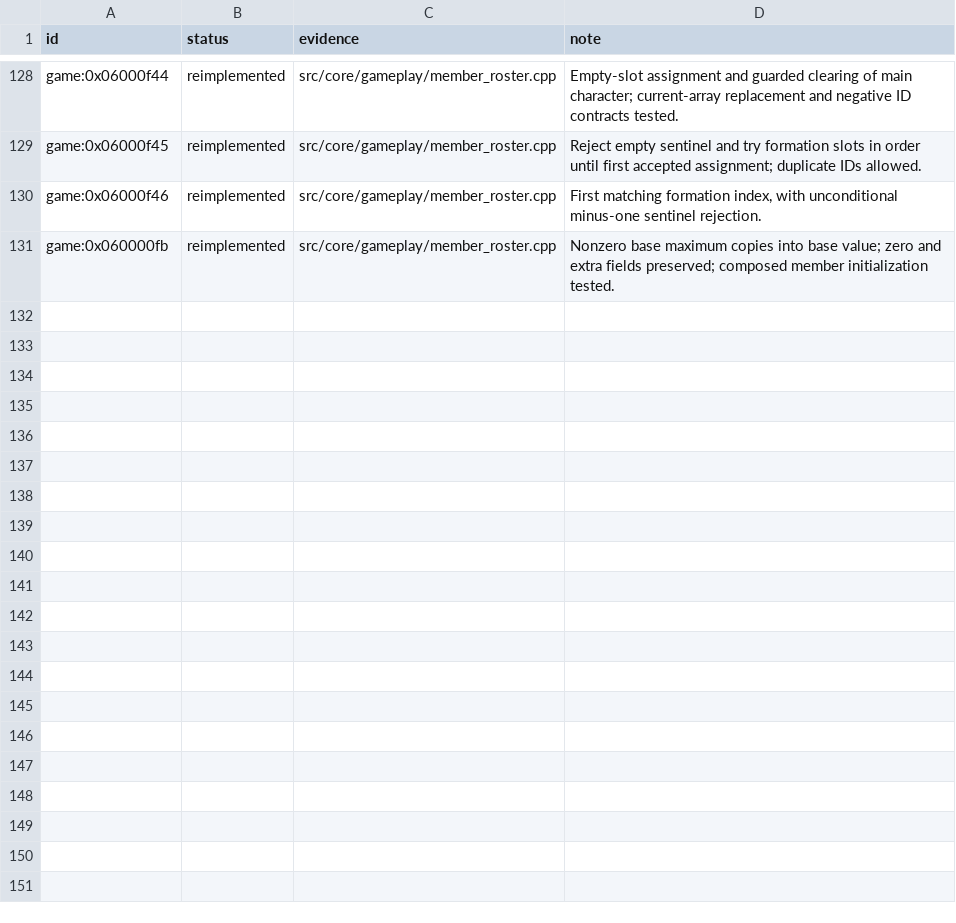
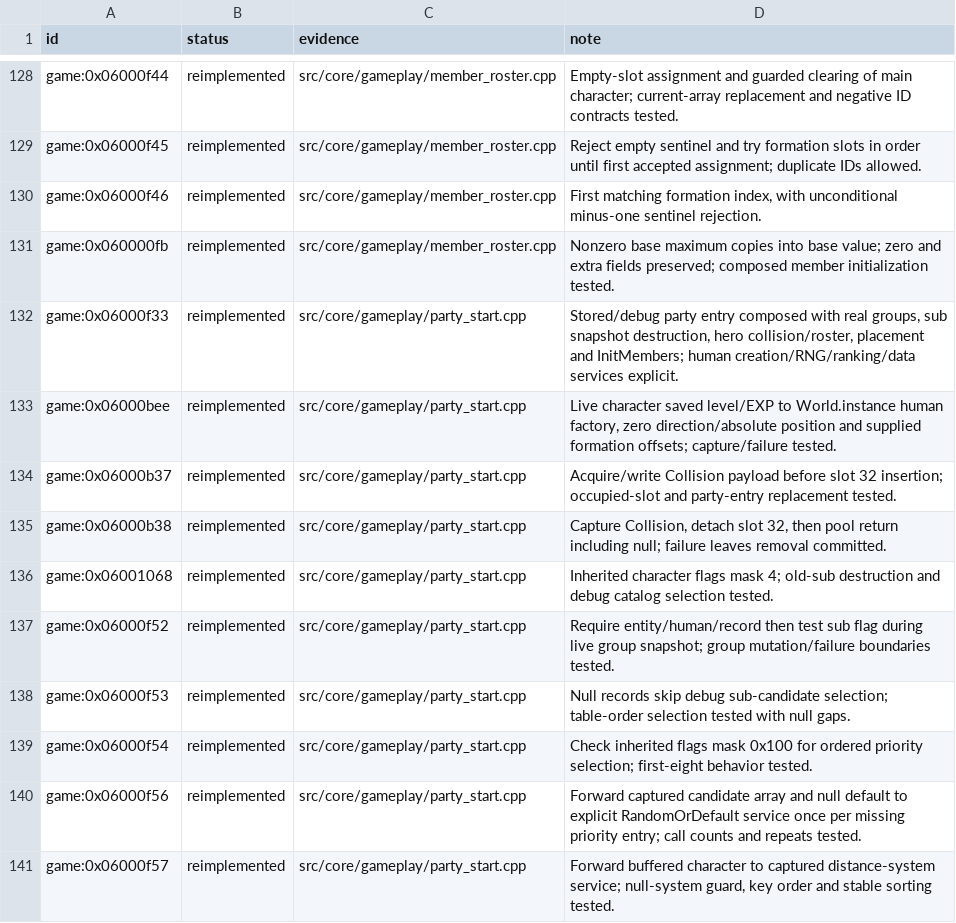
Before and after one commit to Tim-campy/magicians-saga-port, a TSV file: re/status/combat.tsv, drawn as a sheet; only a part is shown, gaps mark what is left out; the diff names each change by its address in the sheet, - before the commit and + after, or states it on an @@ line.

```diff
--- a/re/status/combat.tsv
+++ b/re/status/combat.tsv
+row 132: game:0x06000f33 | reimplemented | src/core/gameplay/party_start.cpp | Stored/debug party entry composed with real groups, sub snapshot destruction, hero collision/roster, placement and InitMembers; human creation/RNG/ranking/data services explicit.
+row 133: game:0x06000bee | reimplemented | src/core/gameplay/party_start.cpp | Live character saved level/EXP to World.instance human factory, zero direction/absolute position and supplied formation offsets; capture/failure tested.
+row 134: game:0x06000b37 | reimplemented | src/core/gameplay/party_start.cpp | Acquire/write Collision payload before slot 32 insertion; occupied-slot and party-entry replacement tested.
+row 135: game:0x06000b38 | reimplemented | src/core/gameplay/party_start.cpp | Capture Collision, detach slot 32, then pool return including null; failure leaves removal committed.
+row 136: game:0x06001068 | reimplemented | src/core/gameplay/party_start.cpp | Inherited character flags mask 4; old-sub destruction and debug catalog selection tested.
+row 137: game:0x06000f52 | reimplemented | src/core/gameplay/party_start.cpp | Require entity/human/record then test sub flag during live group snapshot; group mutation/failure boundaries tested.
+row 138: game:0x06000f53 | reimplemented | src/core/gameplay/party_start.cpp | Null records skip debug sub-candidate selection; table-order selection tested with null gaps.
+row 139: game:0x06000f54 | reimplemented | src/core/gameplay/party_start.cpp | Check inherited flags mask 0x100 for ordered priority selection; first-eight behavior tested.
+row 140: game:0x06000f56 | reimplemented | src/core/gameplay/party_start.cpp | Forward captured candidate array and null default to explicit RandomOrDefault service once per missing priority entry; call counts and repeats tested.
+row 141: game:0x06000f57 | reimplemented | src/core/gameplay/party_start.cpp | Forward buffered character to captured distance-system service; null-system guard, key order and stable sorting tested.
```
Also changed, not shown: re/functions.csv, 11 other files.
